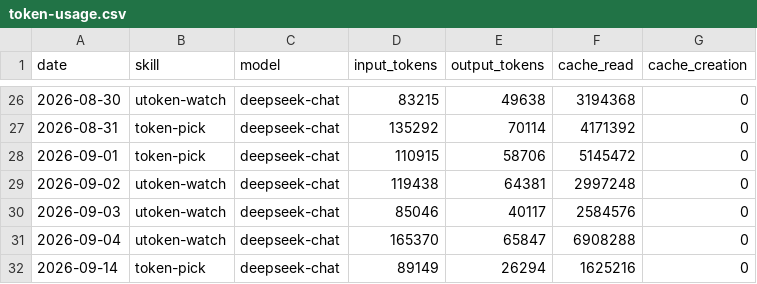
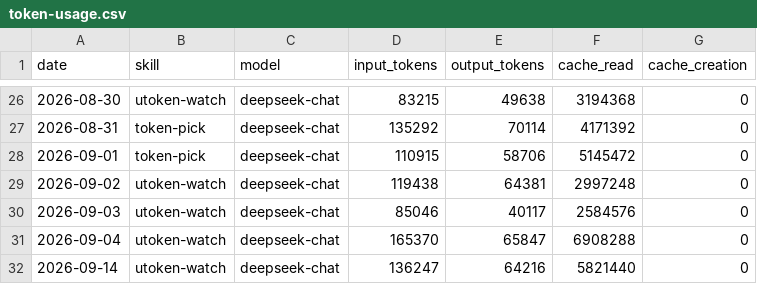
Before and after one commit to czijian729-oss/aeon, a CSV file: memory/token-usage.csv, drawn as a sheet; only a part is shown, gaps mark what is left out.

Commit message:
chore(utoken-watch): auto-commit 2026-09-14

```diff
--- a/memory/token-usage.csv
+++ b/memory/token-usage.csv
@@ -31,2 +31,2 @@ date,skill,model,input_tokens,output_tokens,cache_read,cache_creation
 2026-09-04,utoken-watch,deepseek-chat,165370,65847,6908288,0
-2026-09-14,token-pick,deepseek-chat,89149,26294,1625216,0
+2026-09-14,utoken-watch,deepseek-chat,136247,64216,5821440,0
```
Also changed, not shown: 4 other files.
